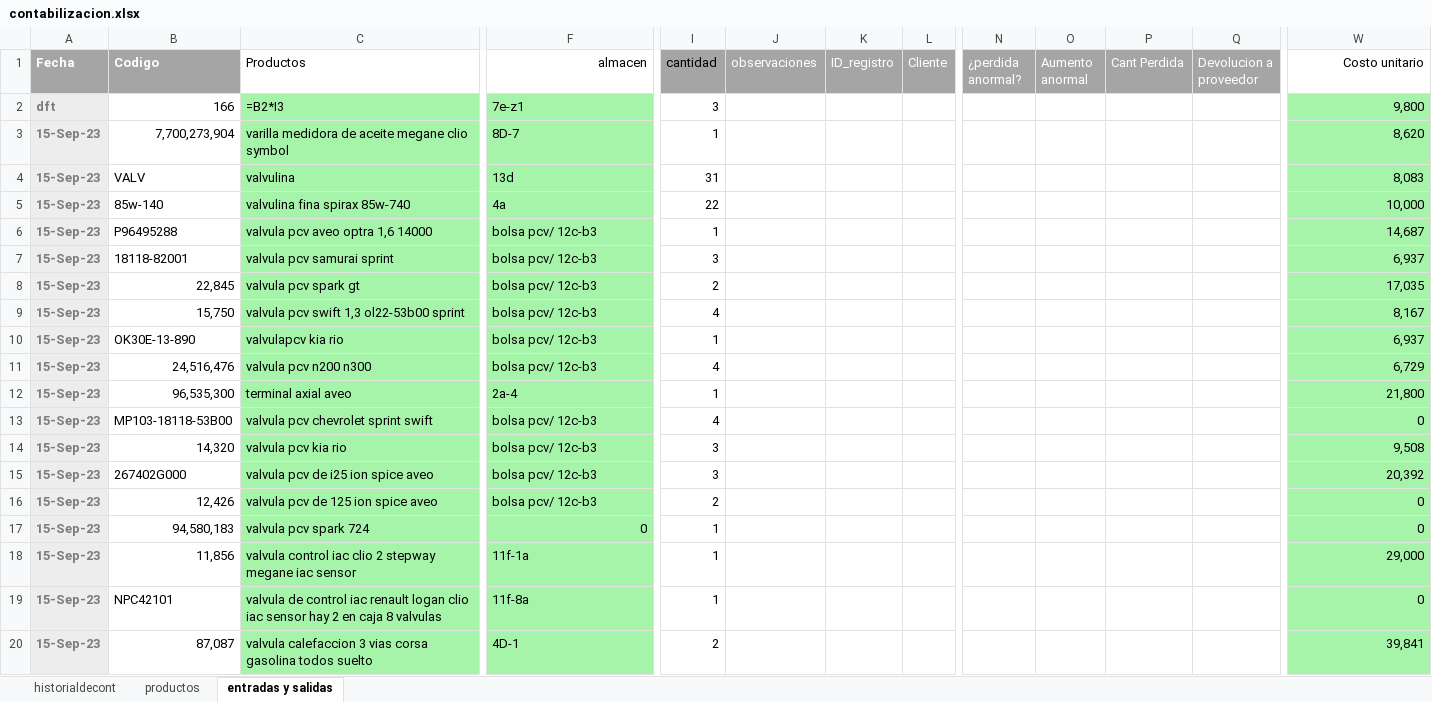
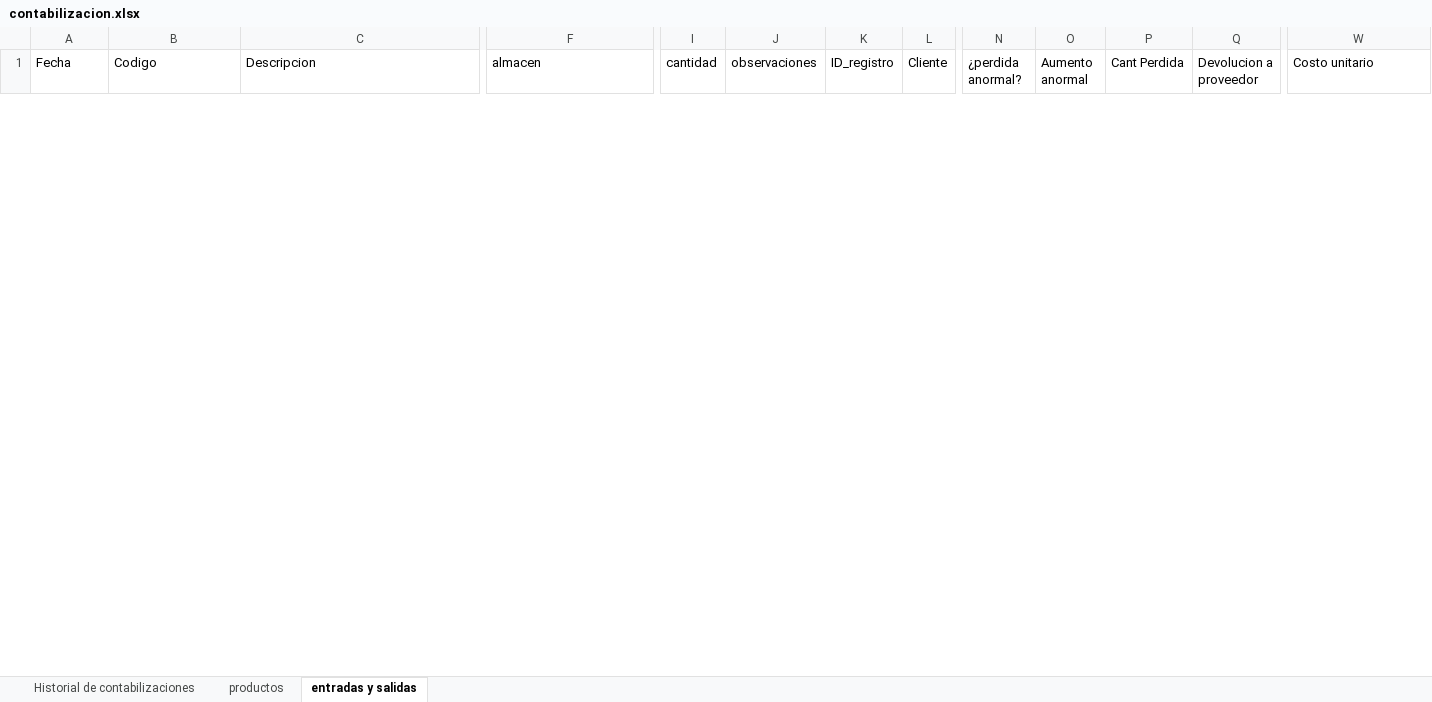
Before and after one commit to jaluscg/FletSheet, an Excel workbook: assets/contabilizacion.xlsx, sheet entradas y salidas, drawn as a sheet; only a part is shown, gaps mark what is left out; values as stored, in another font and other column widths than the file's, no borders; formulas without a stored value are shown as written; table styles not drawn; removed rows and columns are numbered as before the commit, all else as after; rows hold the shown columns only; the diff covers the shown part only; the diff names each change by its address in the sheet, - before the commit and + after, or states it on an @@ line.

Commit message:
renovar la contabilizacion

```diff
--- a/assets/contabilizacion.xlsx (sheet entradas y salidas)
+++ b/assets/contabilizacion.xlsx (sheet entradas y salidas)
-sheet tab: historialdecont
+sheet tab: Historial de contabilizaciones
@@ A1:B1 fill: #A5A5A5 → none, bold: on → off, text colour: #FFFFFF → black @@
-C1: Productos
+C1: Descripcion
-F1 alignment: right
+F1 alignment: left
-I1:Q1 fill: #A5A5A5
+I1:Q1 fill: none
-J1:L1 text colour: #FFFFFF
+J1:L1 text colour: black
-N1:Q1 text colour: #FFFFFF
+N1:Q1 text colour: black
-W1 alignment: right
+W1 alignment: left
-row 2: dft | 166 | =B2*I3 | 7e-z1 | 3 |  |  |  |  |  |  |  | 9,800
-row 3: 15-Sep-23 | 7,700,273,904 | varilla medidora de aceite megane clio symbol | 8D-7 | 1 |  |  |  |  |  |  |  | 8,620
-row 4: 15-Sep-23 | VALV | valvulina | 13d | 31 |  |  |  |  |  |  |  | 8,083
-row 5: 15-Sep-23 | 85w-140 | valvulina fina spirax 85w-740 | 4a | 22 |  |  |  |  |  |  |  | 10,000
-row 6: 15-Sep-23 | P96495288 | valvula pcv aveo optra 1,6 14000 | bolsa pcv/ 12c-b3 | 1 |  |  |  |  |  |  |  | 14,687
-row 7: 15-Sep-23 | 18118-82001 | valvula pcv samurai sprint | bolsa pcv/ 12c-b3 | 3 |  |  |  |  |  |  |  | 6,937
-row 8: 15-Sep-23 | 22,845 | valvula pcv spark gt | bolsa pcv/ 12c-b3 | 2 |  |  |  |  |  |  |  | 17,035
-row 9: 15-Sep-23 | 15,750 | valvula pcv swift 1,3 ol22-53b00 sprint | bolsa pcv/ 12c-b3 | 4 |  |  |  |  |  |  |  | 8,167
-row 10: 15-Sep-23 | OK30E-13-890 | valvulapcv kia rio | bolsa pcv/ 12c-b3 | 1 |  |  |  |  |  |  |  | 6,937
-row 11: 15-Sep-23 | 24,516,476 | valvula pcv n200 n300 | bolsa pcv/ 12c-b3 | 4 |  |  |  |  |  |  |  | 6,729
-row 12: 15-Sep-23 | 96,535,300 | terminal axial aveo | 2a-4 | 1 |  |  |  |  |  |  |  | 21,800
-row 13: 15-Sep-23 | MP103-18118-53B00 | valvula pcv chevrolet sprint swift | bolsa pcv/ 12c-b3 | 4 |  |  |  |  |  |  |  | 0
-row 14: 15-Sep-23 | 14,320 | valvula pcv kia rio | bolsa pcv/ 12c-b3 | 3 |  |  |  |  |  |  |  | 9,508
-row 15: 15-Sep-23 | 267402G000 | valvula pcv de i25 ion spice aveo | bolsa pcv/ 12c-b3 | 3 |  |  |  |  |  |  |  | 20,392
-row 16: 15-Sep-23 | 12,426 | valvula pcv de 125 ion spice aveo | bolsa pcv/ 12c-b3 | 2 |  |  |  |  |  |  |  | 0
-row 17: 15-Sep-23 | 94,580,183 | valvula pcv spark 724 | 0 | 1 |  |  |  |  |  |  |  | 0
-row 18: 15-Sep-23 | 11,856 | valvula control iac clio 2 stepway megane iac sensor | 11f-1a | 1 |  |  |  |  |  |  |  | 29,000
-row 19: 15-Sep-23 | NPC42101 | valvula de control iac renault logan clio iac sensor hay 2 en caja 8 valvulas | 11f-8a | 1 |  |  |  |  |  |  |  | 0
-row 20: 15-Sep-23 | 87,087 | valvula calefaccion 3 vias corsa gasolina todos suelto | 4D-1 | 2 |  |  |  |  |  |  |  | 39,841
```
Also changed, not shown: 44 added rows, 18 removed rows and cell formats elsewhere in this sheet, sheet productos, sheet Historial de contabilizaciones.
